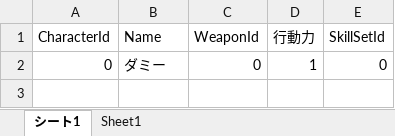
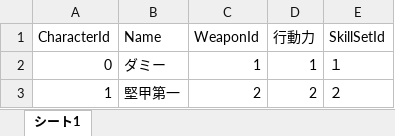
Before and after one commit to HSGameDevelop/PythonGame, an Excel workbook: Data/GameData/Character.xlsx, sheet シート1, drawn as a sheet; values as stored, in another font and other column widths than the file's, no borders; charts and pictures not drawn; the diff names each change by its address in the sheet, - before the commit and + after, or states it on an @@ line.

```diff
--- a/Data/GameData/Character.xlsx (sheet シート1)
+++ b/Data/GameData/Character.xlsx (sheet シート1)
-sheet tab: Sheet1
-C2 (WeaponId): 0
+C2 (WeaponId): 1
-E2 (SkillSetId): 0
+E2 (SkillSetId): １
+row 3: 1 | 堅甲第一 | 2 | 2 | ２
```
Also changed, not shown: charts or pictures, 1 other file.
